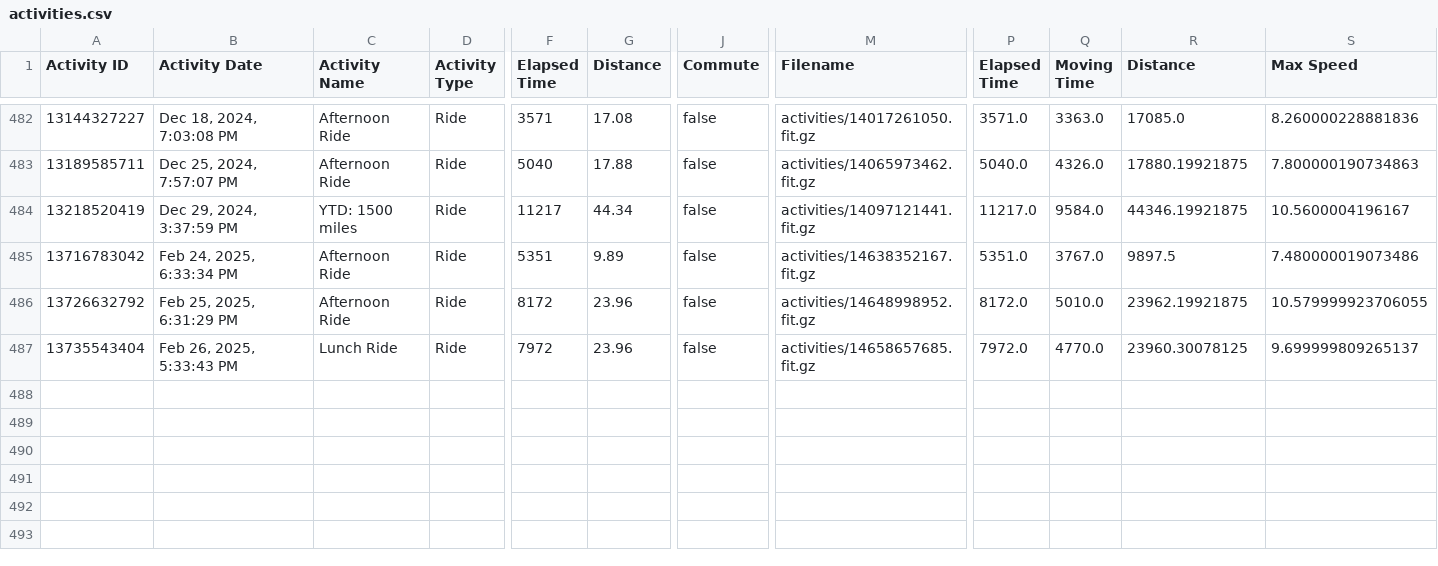
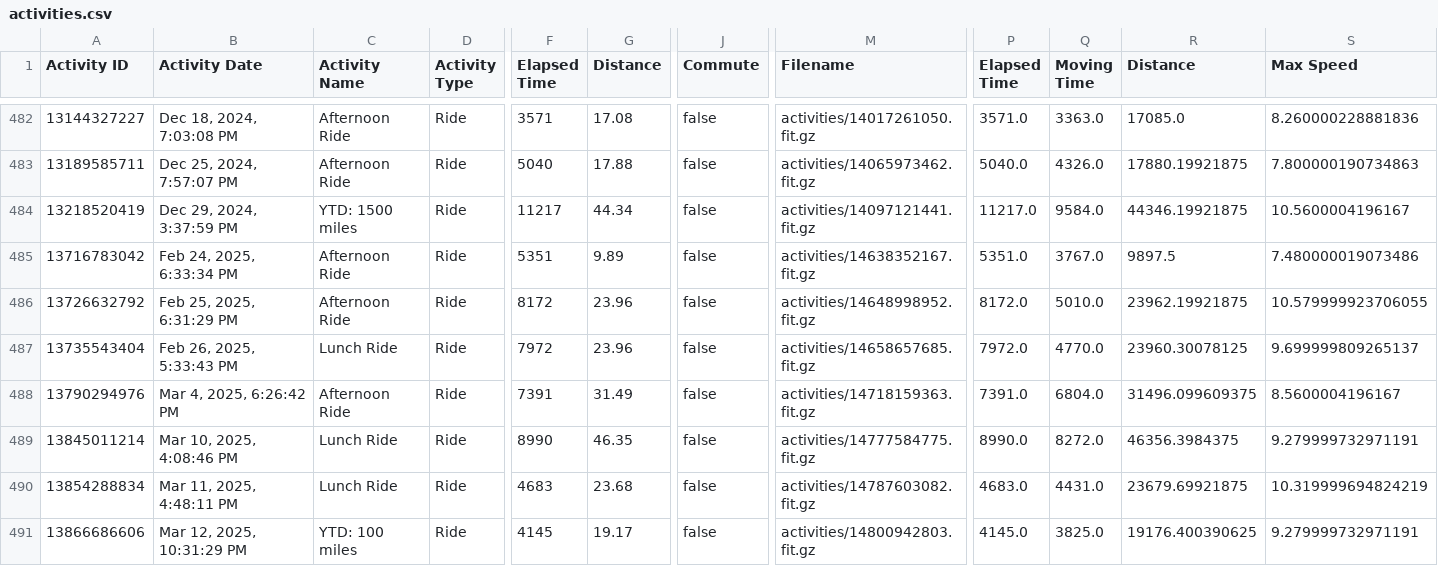
Before and after one commit to esimms999/cyclestats, a CSV file: inst/extdata/activities.csv, drawn as a sheet; only a part is shown, gaps mark what is left out; rows hold the shown columns only; the diff names each change by its address in the sheet, - before the commit and + after, or states it on an @@ line.

Commit message:
renv and data update

```diff
--- a/inst/extdata/activities.csv
+++ b/inst/extdata/activities.csv
+row 488: 13790294976 | Mar 4, 2025, 6:26:42 PM | Afternoon Ride | Ride | 7391 | 31.49 | false | activities/14718159363.fit.gz | 7391.0 | 6804.0 | 31496.099609375 | 8.5600004196167
+row 489: 13845011214 | Mar 10, 2025, 4:08:46 PM | Lunch Ride | Ride | 8990 | 46.35 | false | activities/14777584775.fit.gz | 8990.0 | 8272.0 | 46356.3984375 | 9.279999732971191
+row 490: 13854288834 | Mar 11, 2025, 4:48:11 PM | Lunch Ride | Ride | 4683 | 23.68 | false | activities/14787603082.fit.gz | 4683.0 | 4431.0 | 23679.69921875 | 10.319999694824219
+row 491: 13866686606 | Mar 12, 2025, 10:31:29 PM | YTD: 100 miles | Ride | 4145 | 19.17 | false | activities/14800942803.fit.gz | 4145.0 | 3825.0 | 19176.400390625 | 9.279999732971191
```
Also changed, not shown: 1 other file.
